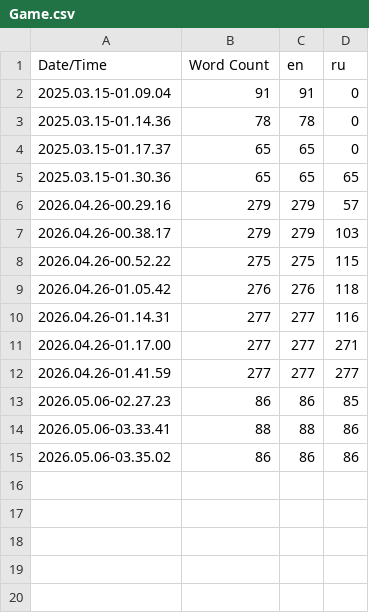
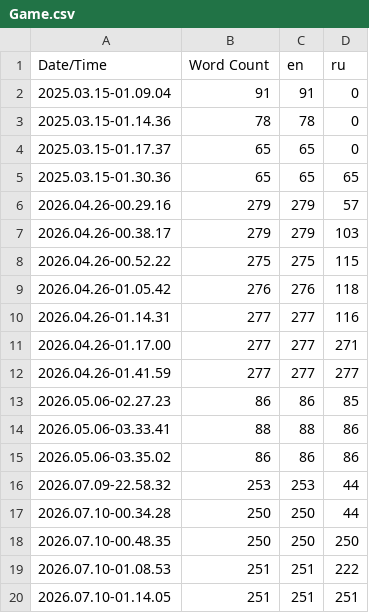
Before and after one commit to AlikXYZet/FP_RTS, a CSV file: Content/Localization/Game/Game.csv, drawn as a sheet.

Commit message:
0.04.00: Add and Correct Code: * Add Fractions Statistics; * Add Localization; * Correct: Widgets for Settings; * Minor Code Fixes.

```diff
--- a/Content/Localization/Game/Game.csv
+++ b/Content/Localization/Game/Game.csv
@@ -15 +15,6 @@ Date/Time,Word Count,en,ru
 2026.05.06-03.35.02,86,86,86
+2026.07.09-22.58.32,253,253,44
+2026.07.10-00.34.28,250,250,44
+2026.07.10-00.48.35,250,250,250
+2026.07.10-01.08.53,251,251,222
+2026.07.10-01.14.05,251,251,251
```
Also changed, not shown: 47 other files.
